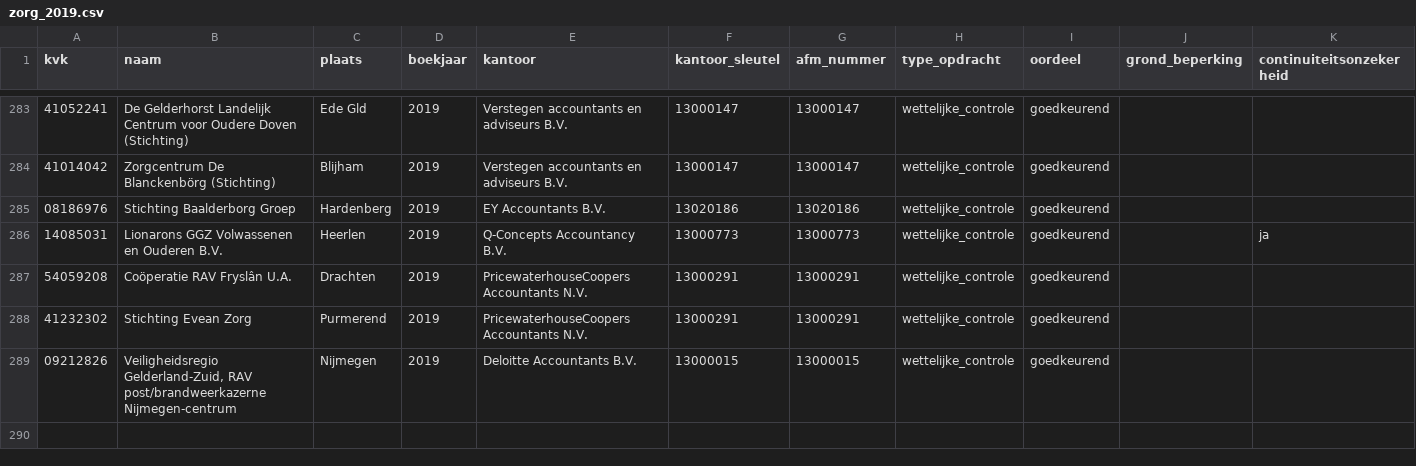
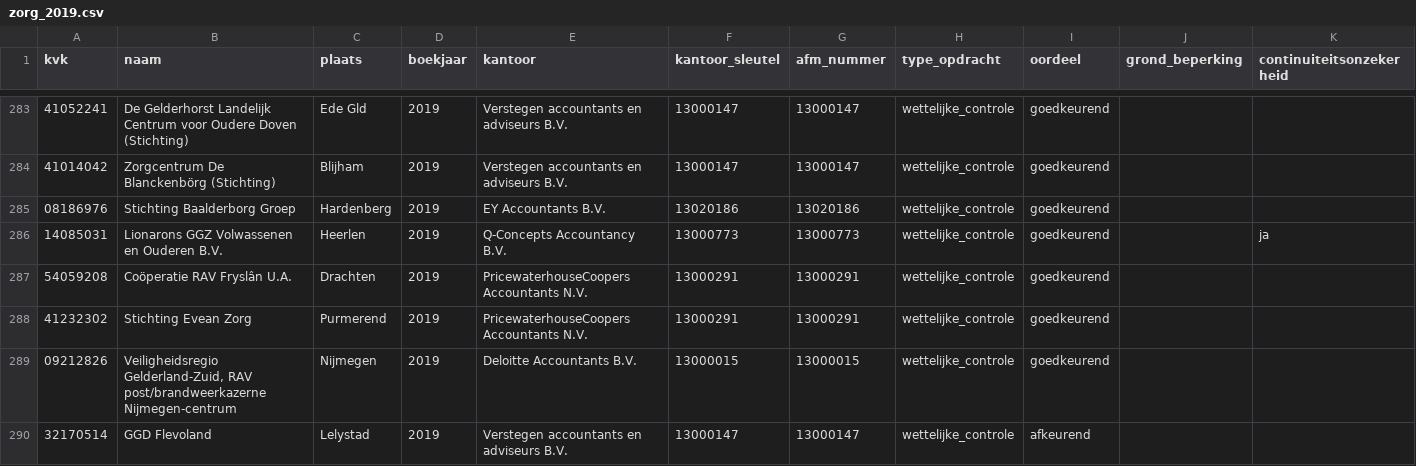
Before and after one commit to boazbuilds/Whosigns, a CSV file: pipeline/oogst/zorg_2019.csv, drawn as a sheet; only a part is shown, gaps mark what is left out.

```diff
--- a/pipeline/oogst/zorg_2019.csv
+++ b/pipeline/oogst/zorg_2019.csv
@@ -289 +289,2 @@ kvk,naam,plaats,boekjaar,kantoor,kantoor_sleutel,afm_nummer,type_opdracht,oordee
 09212826,"Veiligheidsregio Gelderland-Zuid, RAV post/brandweerkazerne Nijmegen-centrum",Nijmegen,2019,Deloitte Accountants B.V.,13000015,13000015,wettelijke_controle,goedkeurend,,
+32170514,GGD Flevoland,Lelystad,2019,Verstegen accountants en adviseurs B.V.,13000147,13000147,wettelijke_controle,afkeurend,,
```
Also changed, not shown: 2 other files.
